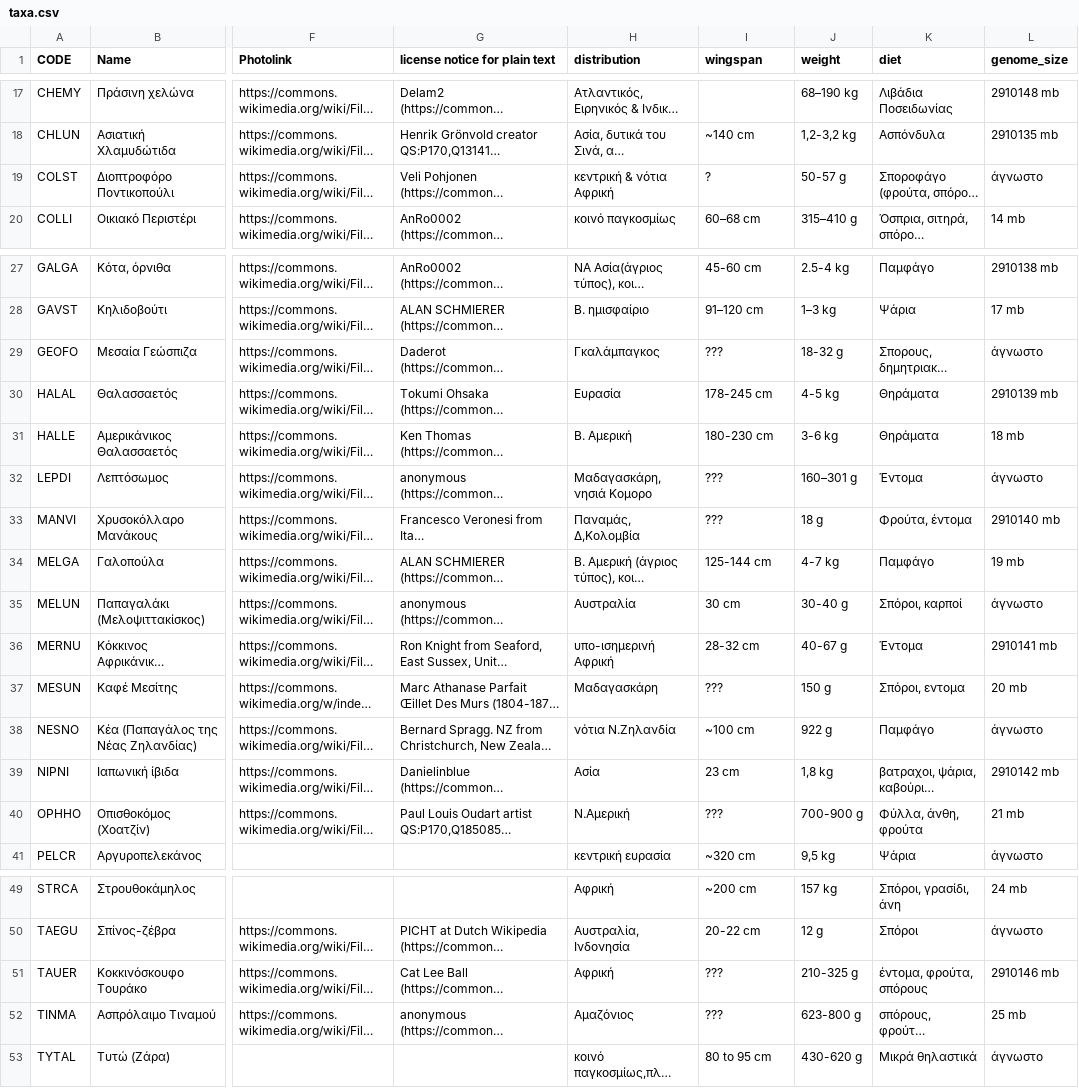
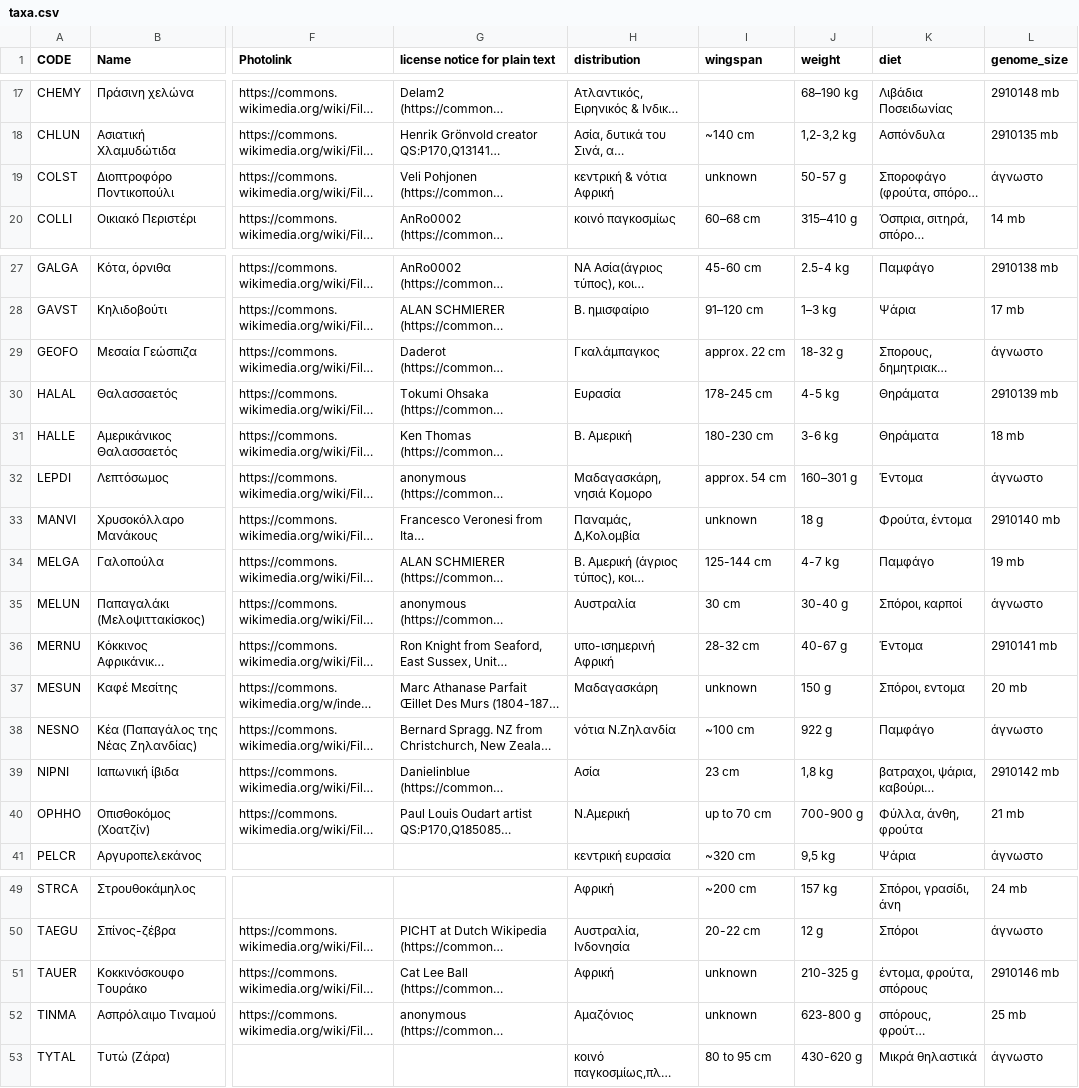
Before and after one commit to itsnilskerwer/eseb-birds, a CSV file: acanthis/texts/gr/taxa.csv, drawn as a sheet; only a part is shown, gaps mark what is left out; long unchanged cells end in …; the diff names each change by its address in the sheet, - before the commit and + after, or states it on an @@ line.

```diff
--- a/acanthis/texts/gr/taxa.csv
+++ b/acanthis/texts/gr/taxa.csv
-I19 (wingspan): ?
+I19 (wingspan): unknown
-I29 (wingspan): ???
+I29 (wingspan): approx. 22 cm
-I32 (wingspan): ???
+I32 (wingspan): approx. 54 cm
-I33 (wingspan): ???
+I33 (wingspan): unknown
-I37 (wingspan): ???
+I37 (wingspan): unknown
-I40 (wingspan): ???
+I40 (wingspan): up to 70 cm
-I51:I52 (wingspan): ???
+I51:I52 (wingspan): unknown
```
Also changed, not shown: acanthis/texts/en/taxa.csv, 41 other files.
